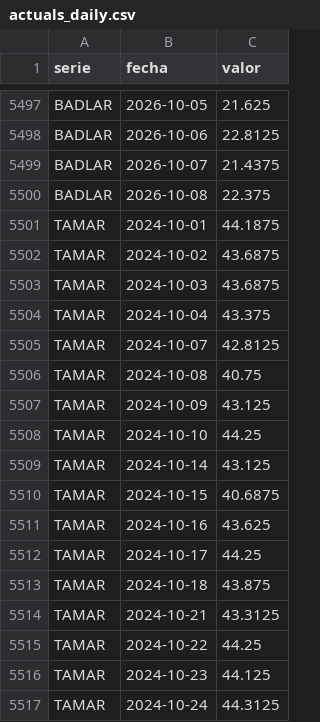
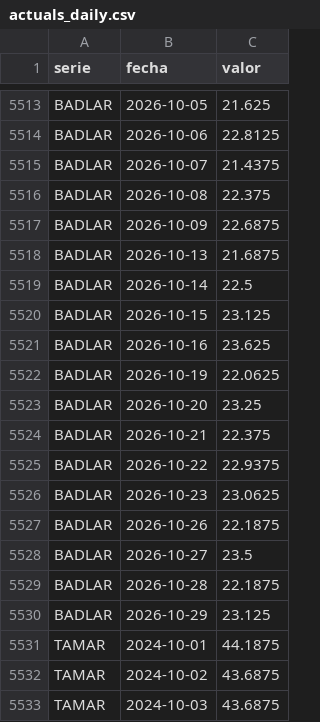
Before and after one commit to mau1878/REM, a CSV file: data/actuals_daily.csv, drawn as a sheet; only a part is shown, gaps mark what is left out; the shorter side is filled out with more unchanged rows; the diff covers the shown part only.

```diff
--- a/data/actuals_daily.csv
+++ b/data/actuals_daily.csv
@@ -5500,2 +5516,16 @@ BADLAR,2026-10-07,21.4375
 BADLAR,2026-10-08,22.375
+BADLAR,2026-10-09,22.6875
+BADLAR,2026-10-13,21.6875
+BADLAR,2026-10-14,22.5
+BADLAR,2026-10-15,23.125
+BADLAR,2026-10-16,23.625
+BADLAR,2026-10-19,22.0625
+BADLAR,2026-10-20,23.25
+BADLAR,2026-10-21,22.375
+BADLAR,2026-10-22,22.9375
+BADLAR,2026-10-23,23.0625
+BADLAR,2026-10-26,22.1875
+BADLAR,2026-10-27,23.5
+BADLAR,2026-10-28,22.1875
+BADLAR,2026-10-29,23.125
 TAMAR,2024-10-01,44.1875
```
Also changed, not shown: 30 added rows elsewhere in this file, data/actuals_catalog.csv, data/actuals_monthly.csv, 4 other files.
